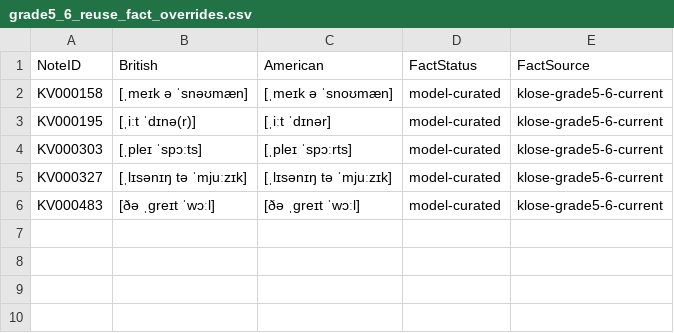
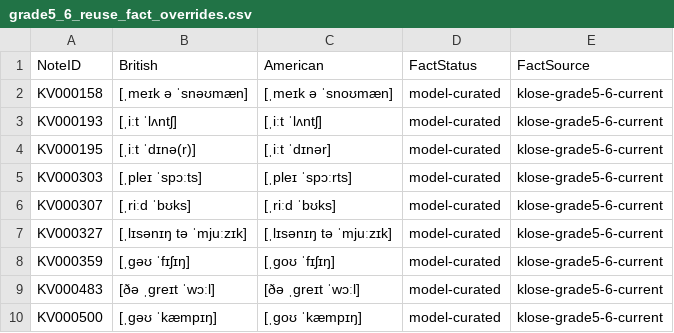
Before and after one commit to whisper-wind17/English, a CSV file: anki/klose/master/grade5_6_reuse_fact_overrides.csv, drawn as a sheet; the diff names each change by its address in the sheet, - before the commit and + after, or states it on an @@ line.

Commit message:
data: fill IPA for Grade 5-6 dedup survivors

```diff
--- a/anki/klose/master/grade5_6_reuse_fact_overrides.csv
+++ b/anki/klose/master/grade5_6_reuse_fact_overrides.csv
+row 3: KV000193 | [ˌiːt ˈlʌntʃ] | [ˌiːt ˈlʌntʃ] | model-curated | klose-grade5-6-current
+row 6: KV000307 | [ˌriːd ˈbʊks] | [ˌriːd ˈbʊks] | model-curated | klose-grade5-6-current
+row 8: KV000359 | [ˌɡəʊ ˈfɪʃɪŋ] | [ˌɡoʊ ˈfɪʃɪŋ] | model-curated | klose-grade5-6-current
+row 10: KV000500 | [ˌɡəʊ ˈkæmpɪŋ] | [ˌɡoʊ ˈkæmpɪŋ] | model-curated | klose-grade5-6-current
```
